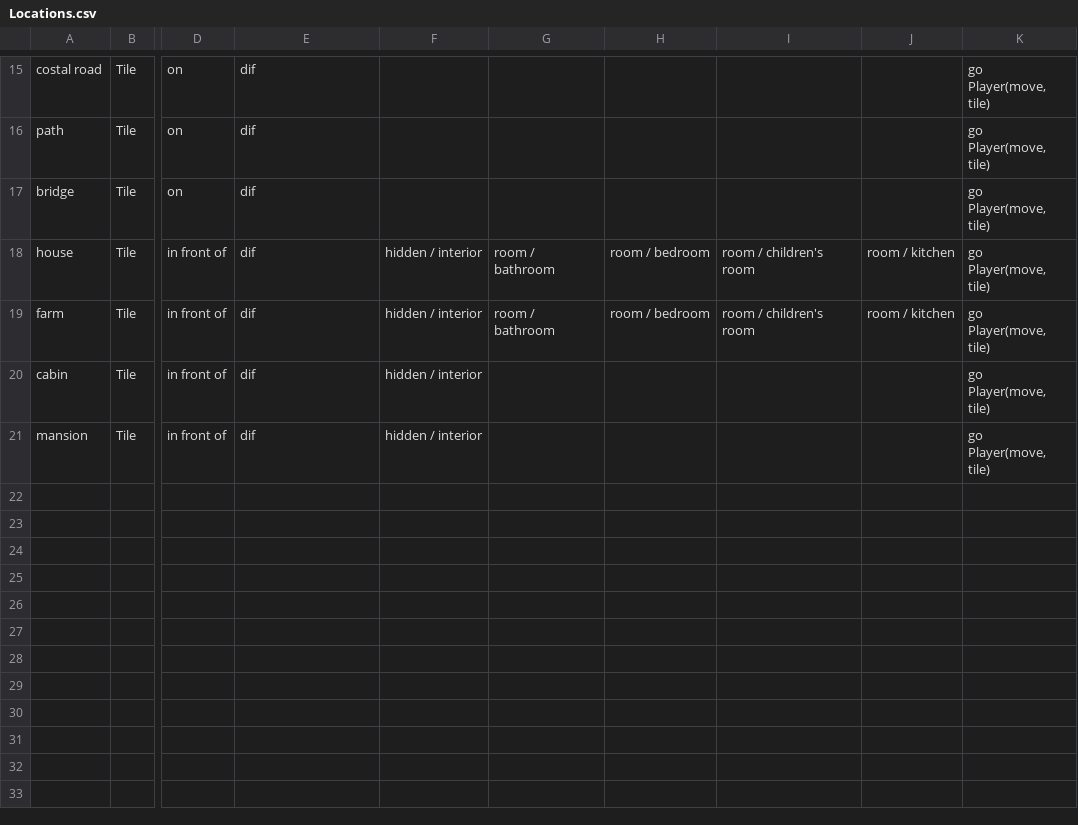
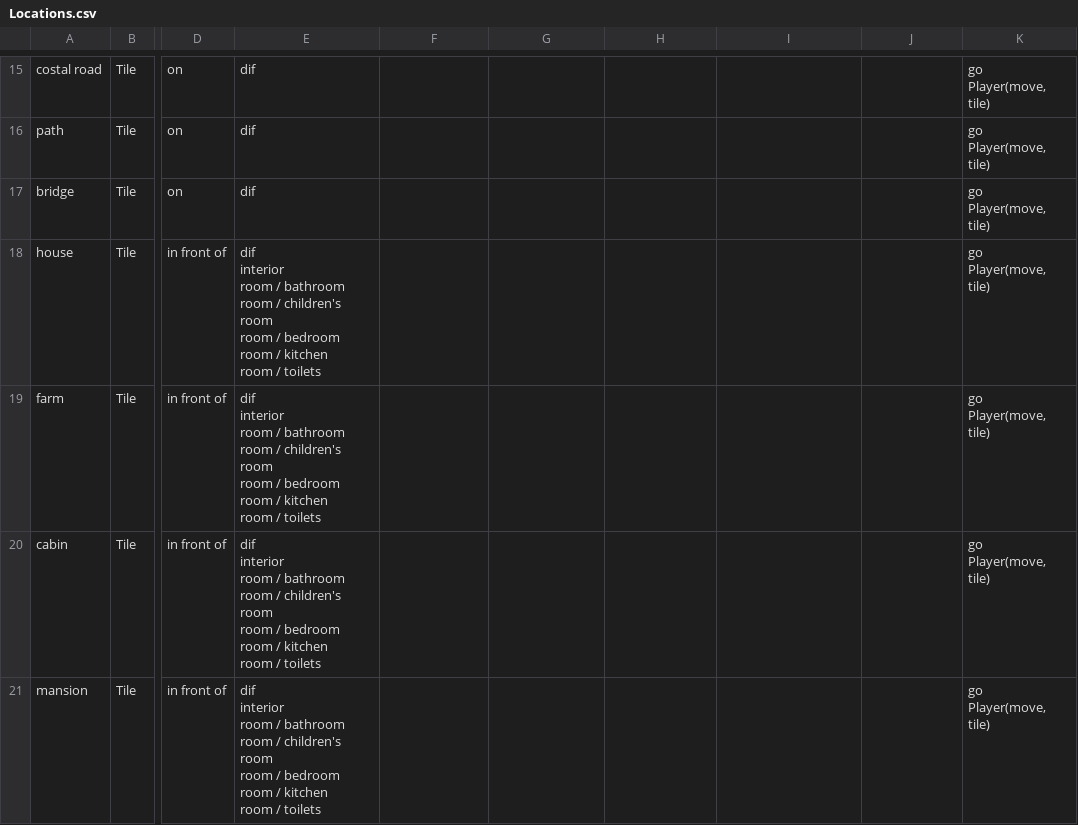
Before and after one commit to GameInSociety/RogueText, a CSV file: Assets/Resources/Items/Locations.csv, drawn as a sheet; only a part is shown, gaps mark what is left out; ↵ is a line break in a cell; the diff names each change by its address in the sheet, - before the commit and + after, or states it on an @@ line.

```diff
--- a/Assets/Resources/Items/Locations.csv
+++ b/Assets/Resources/Items/Locations.csv
-E18:E21: dif
+E18:E21: dif ↵ interior ↵ room / bathroom ↵ room / children's room ↵ room / bedroom ↵ room / kitchen ↵ room / toilets
-F18:F21: hidden / interior
+F18:F21: (empty)
-G18:G19: room / bathroom
+G18:G19: (empty)
-H18:H19: room / bedroom
+H18:H19: (empty)
-I18:I19: room / children's room
+I18:I19: (empty)
-J18:J19: room / kitchen
+J18:J19: (empty)
```
Also changed, not shown: Assets/Resources/Items/Rooms.csv, 27 other files.
